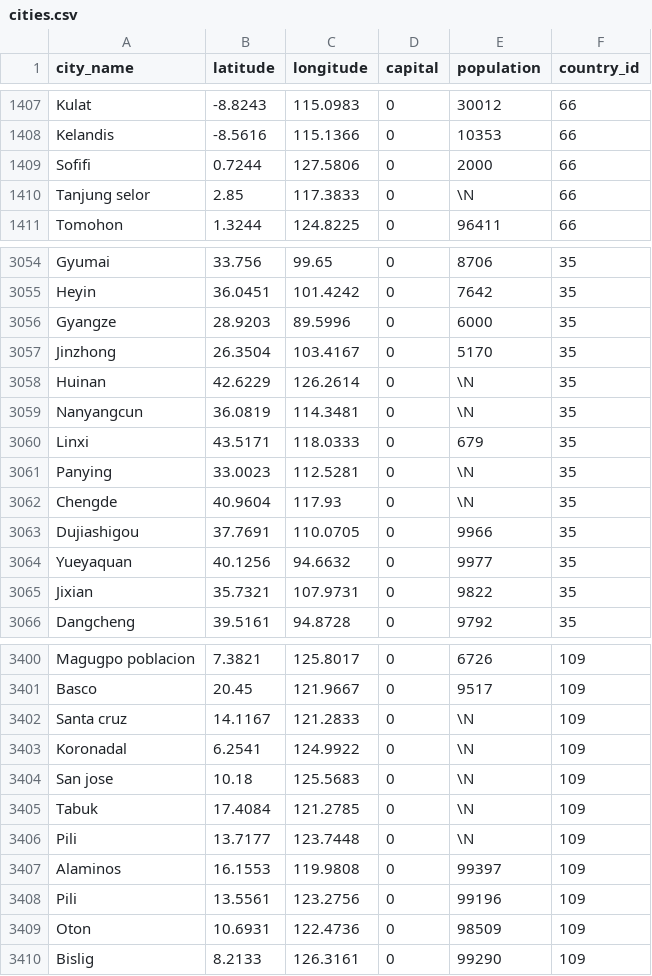
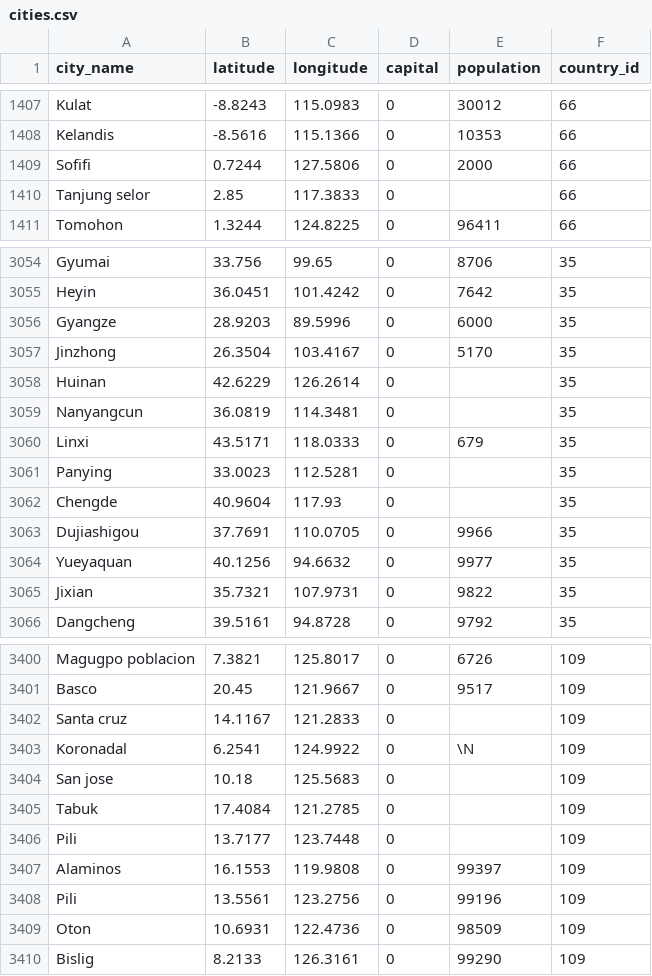
Before and after one commit to avadombi/MongoDB, a CSV file: Exercises/Exercise3/Data/cities.csv, drawn as a sheet; only a part is shown, gaps mark what is left out.

Commit message:
replace the initial cities.csv by a new one

```diff
--- a/Exercises/Exercise3/Data/cities.csv
+++ b/Exercises/Exercise3/Data/cities.csv
@@ -1409,3 +1409,3 @@ Kelandis,-8.5616,115.1366,0,10353,66
 Sofifi,0.7244,127.5806,0,2000,66
-Tanjung selor,2.85,117.3833,0,\N,66
+Tanjung selor,2.85,117.3833,0,,66
 Tomohon,1.3244,124.8225,0,96411,66
@@ -3057,7 +3057,7 @@ Gyangze,28.9203,89.5996,0,6000,35
 Jinzhong,26.3504,103.4167,0,5170,35
-Huinan,42.6229,126.2614,0,\N,35
-Nanyangcun,36.0819,114.3481,0,\N,35
+Huinan,42.6229,126.2614,0,,35
+Nanyangcun,36.0819,114.3481,0,,35
 Linxi,43.5171,118.0333,0,679,35
-Panying,33.0023,112.5281,0,\N,35
-Chengde,40.9604,117.93,0,\N,35
+Panying,33.0023,112.5281,0,,35
+Chengde,40.9604,117.93,0,,35
 Dujiashigou,37.7691,110.0705,0,9966,35
@@ -3401,7 +3401,7 @@ Magugpo poblacion,7.3821,125.8017,0,6726,109
 Basco,20.45,121.9667,0,9517,109
-Santa cruz,14.1167,121.2833,0,\N,109
+Santa cruz,14.1167,121.2833,0,,109
 Koronadal,6.2541,124.9922,0,\N,109
-San jose,10.18,125.5683,0,\N,109
-Tabuk,17.4084,121.2785,0,\N,109
-Pili,13.7177,123.7448,0,\N,109
+San jose,10.18,125.5683,0,,109
+Tabuk,17.4084,121.2785,0,,109
+Pili,13.7177,123.7448,0,,109
 Alaminos,16.1553,119.9808,0,99397,109
```
